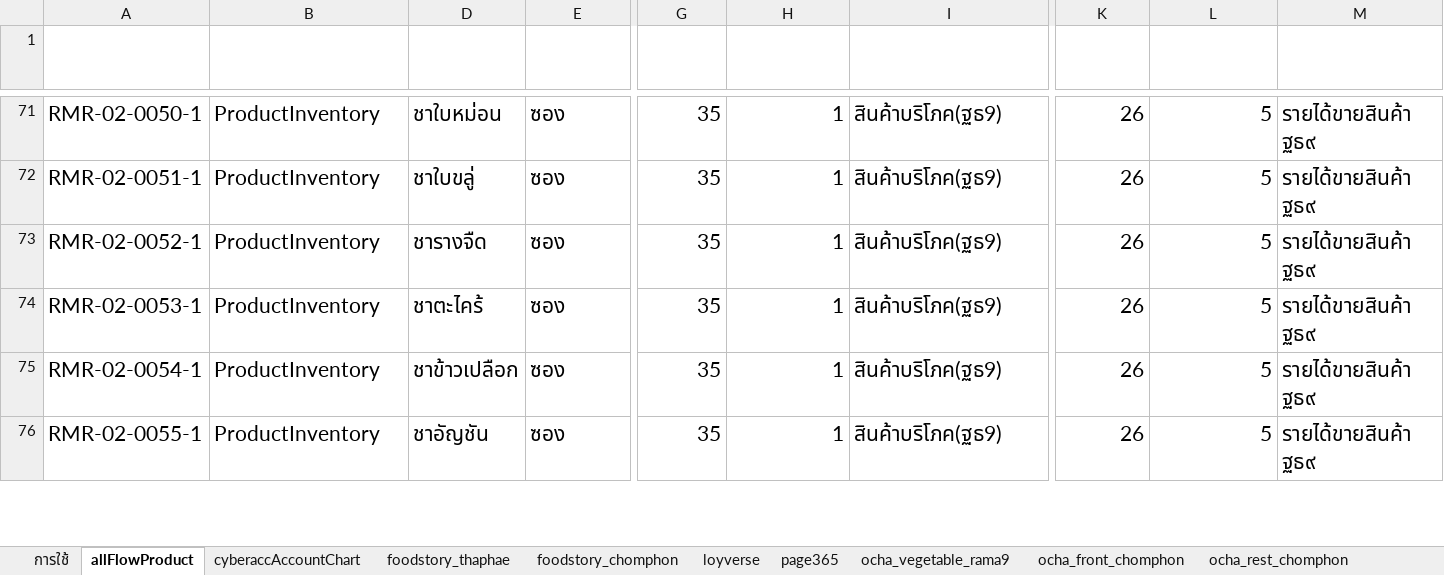
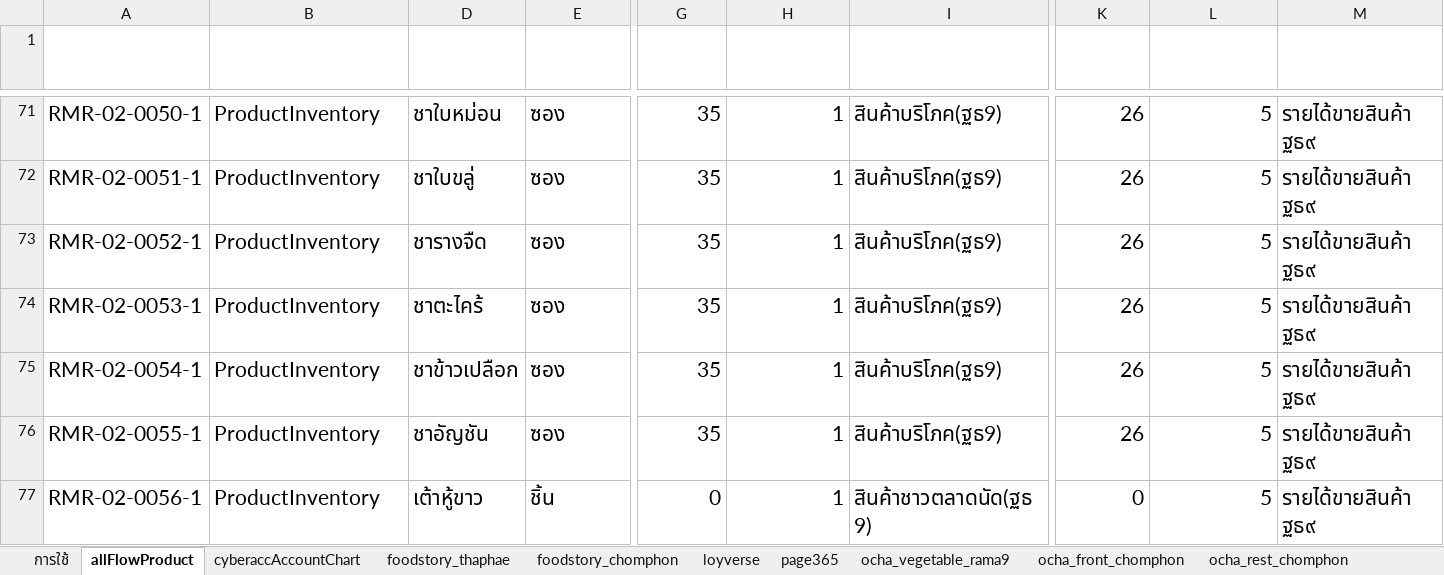
Before and after one commit to yothinn/thamFlowAcc, an Excel workbook: libs/product/product.xlsx, sheet allFlowProduct, drawn as a sheet; only a part is shown, gaps mark what is left out; values as stored, in another font and other column widths than the file's, no borders; conditional formats and table styles not drawn; rows hold the shown columns only; the diff covers the shown part only; the diff names each change by its address in the sheet, - before the commit and + after, or states it on an @@ line.

```diff
--- a/libs/product/product.xlsx (sheet allFlowProduct)
+++ b/libs/product/product.xlsx (sheet allFlowProduct)
+row 77: RMR-02-0056-1 | ProductInventory | เต้าหู้ขาว | ชิ้น | 0 | 1 | สินค้าชาวตลาดนัด(ฐธ9) | 0 | 5 | รายได้ขายสินค้า ฐธ๙
```
Also changed, not shown: 6 added rows elsewhere in this sheet, sheet ocha_vegetable_rama9, sheet loyverse, sheet ocha_rice_sanpatong, sheet page365, 5 other files.
